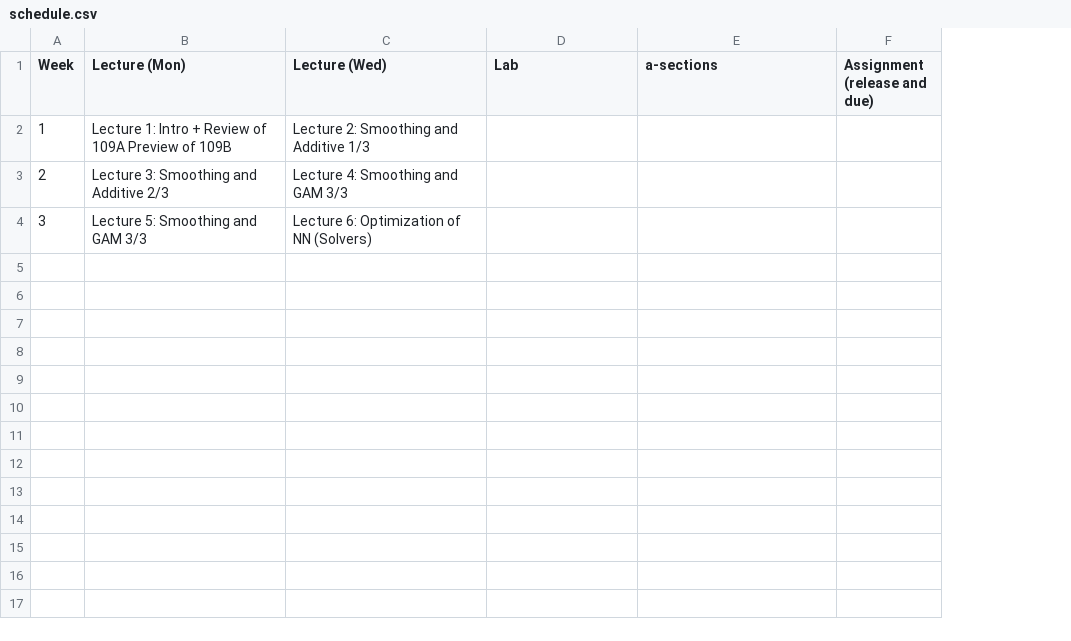
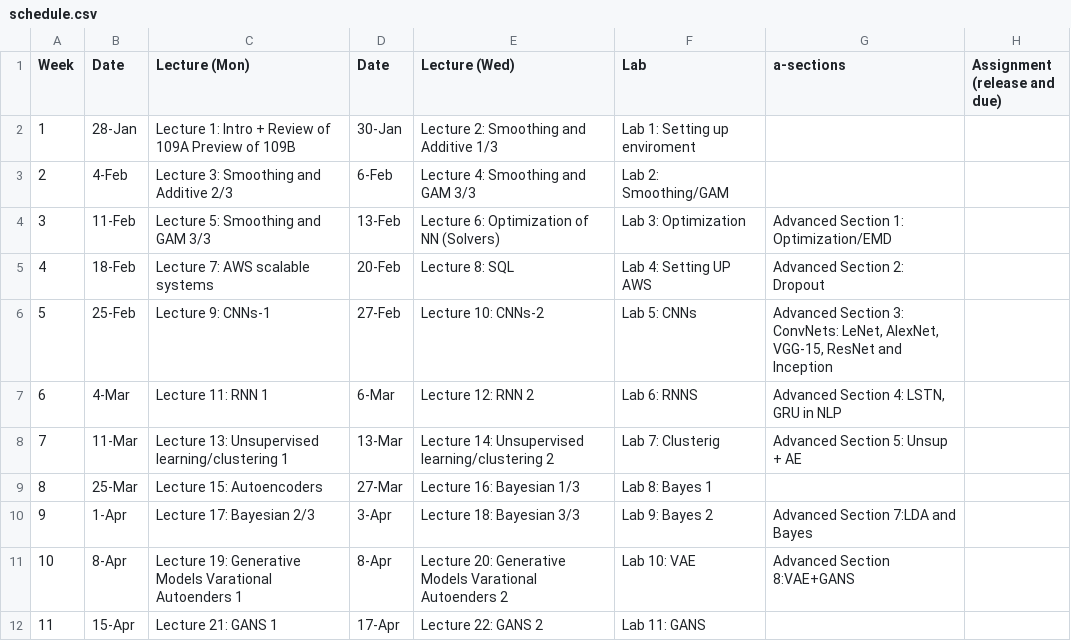
Before and after one commit to Harvard-IACS/2019-CS109B, a CSV file: content/pages/schedule.csv, drawn as a sheet; addresses are those after the commit; the diff names each change by its address in the sheet, - before the commit and + after, or states it on an @@ line.

Commit message:
Schedule

```diff
--- a/content/pages/schedule.csv
+++ b/content/pages/schedule.csv
+column B (Date), rows 2-4: 28-Jan | 4-Feb | 11-Feb
+column D (Date), rows 2-4: 30-Jan | 6-Feb | 13-Feb
-F2 (Lab): (empty)
+F2 (Lab): Lab 1: Setting up enviroment
-F3 (Lab): (empty)
+F3 (Lab): Lab 2: Smoothing/GAM
-F4 (Lab): (empty)
+F4 (Lab): Lab 3: Optimization
-G4 (a-sections): (empty)
+G4 (a-sections): Advanced Section 1: Optimization/EMD
+row 5: 4 | 18-Feb | Lecture 7: AWS scalable systems | 20-Feb | Lecture 8: SQL | Lab 4: Setting UP AWS | Advanced Section 2: Dropout
+row 6: 5 | 25-Feb | Lecture 9: CNNs-1 | 27-Feb | Lecture 10: CNNs-2 | Lab 5: CNNs | Advanced Section 3: ConvNets: LeNet, AlexNet, VGG-15, ResNet and Inception
+row 7: 6 | 4-Mar | Lecture 11: RNN 1 | 6-Mar | Lecture 12: RNN 2 | Lab 6: RNNS | Advanced Section 4: LSTN, GRU in NLP
+row 8: 7 | 11-Mar | Lecture 13: Unsupervised learning/clustering 1 | 13-Mar | Lecture 14: Unsupervised learning/clustering 2 | Lab 7: Clusterig | Advanced Section 5: Unsup + AE
+row 9: 8 | 25-Mar | Lecture 15: Autoencoders | 27-Mar | Lecture 16: Bayesian 1/3 | Lab 8: Bayes 1
+row 10: 9 | 1-Apr | Lecture 17: Bayesian 2/3 | 3-Apr | Lecture 18: Bayesian 3/3 | Lab 9: Bayes 2 | Advanced Section 7:LDA and Bayes
+row 11: 10 | 8-Apr | Lecture 19: Generative Models Varational Autoenders 1 | 8-Apr | Lecture 20: Generative Models Varational Autoenders 2 | Lab 10: VAE | Advanced Section 8:VAE+GANS
+row 12: 11 | 15-Apr | Lecture 21: GANS 1 | 17-Apr | Lecture 22: GANS 2 | Lab 11: GANS
```
Also changed, not shown: 1 other file.
